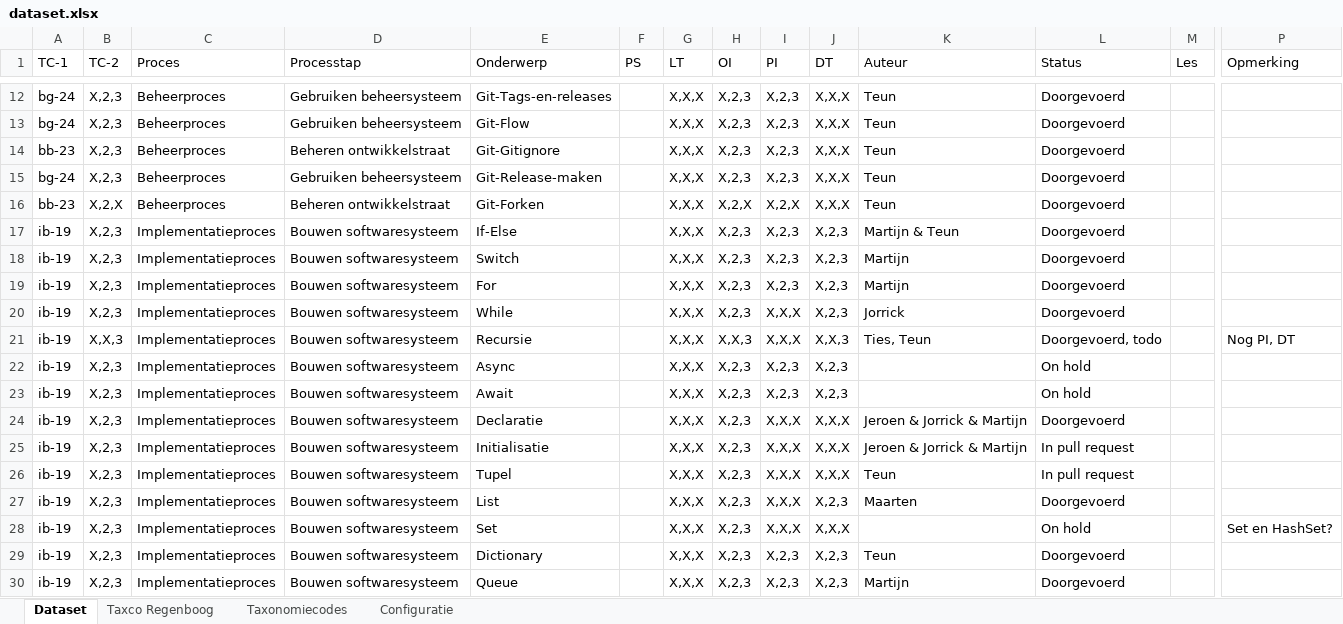
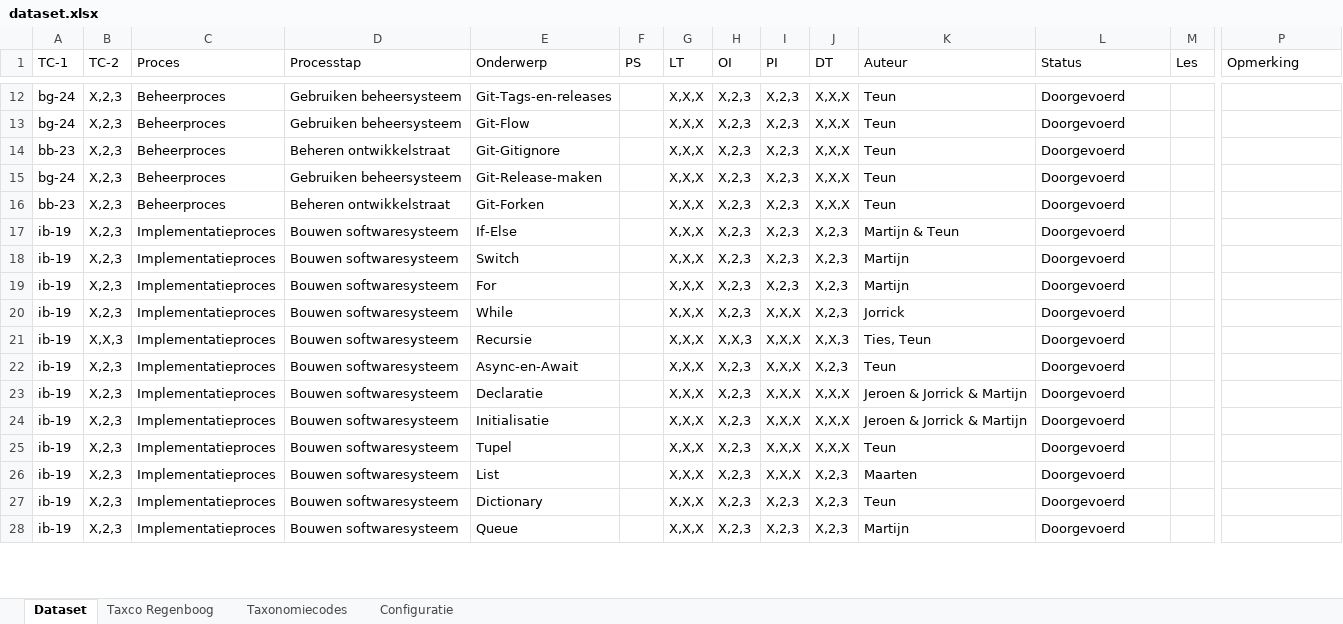
Before and after one commit to Windesheim-HBO-ICT/Leerlijn-Content-SE-Dataset, an Excel workbook: dataset.xlsx, sheet Dataset, drawn as a sheet; only a part is shown, gaps mark what is left out; values as stored, in another font and other column widths than the file's, no cell formats; conditional formats and table styles not drawn; removed rows and columns are numbered as before the commit, all else as after; rows hold the shown columns only; the diff covers the shown part only; the diff names each change by its address in the sheet, - before the commit and + after, or states it on an @@ line.

Commit message:
Update dataset.xlsx

```diff
--- a/dataset.xlsx (sheet Dataset)
+++ b/dataset.xlsx (sheet Dataset)
-B16 (TC-2): X,2,X
+B16 (TC-2): X,2,3
-H16 (OI): X,2,X
+H16 (OI): X,2,3
-I16 (PI): X,2,X
+I16 (PI): X,2,3
-L21 (Status): Doorgevoerd, todo
+L21 (Status): Doorgevoerd
-P21 (Opmerking): Nog PI, DT
+P21 (Opmerking): (empty)
-E22 (Onderwerp): Async
+E22 (Onderwerp): Async-en-Await
-I22 (PI): X,2,3
+I22 (PI): X,X,X
-K22 (Auteur): (empty)
+K22 (Auteur): Teun
-L22 (Status): On hold
+L22 (Status): Doorgevoerd
-row 23: ib-19 | X,2,3 | Implementatieproces | Bouwen softwaresysteem | Await |  | X,X,X | X,2,3 | X,2,3 | X,2,3 |  | On hold
-L24:L25 (Status): In pull request
+L24:L25 (Status): Doorgevoerd
-row 28: ib-19 | X,2,3 | Implementatieproces | Bouwen softwaresysteem | Set |  | X,X,X | X,2,3 | X,X,X | X,X,X |  | On hold |  | Set en HashSet?
```
Also changed, not shown: 12 added rows, 2 removed rows and 169 edited cells elsewhere in this sheet, cell formats.
